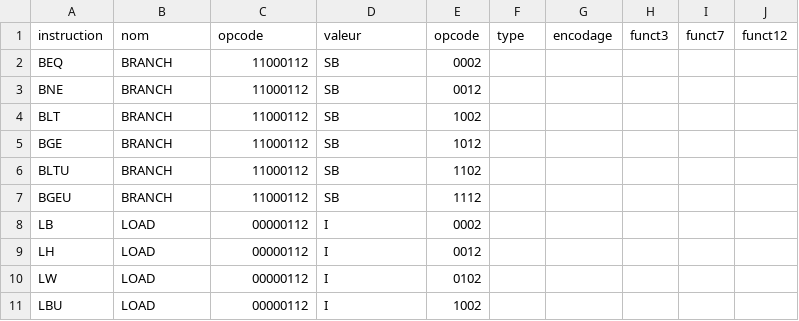
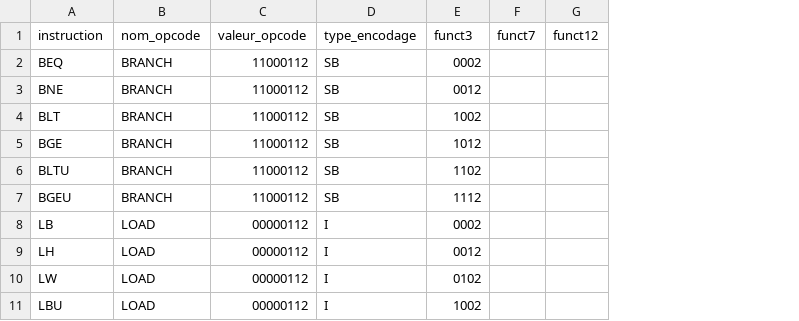
Before and after one commit to gwendal-margely/alexemu, a CSV file: res/instructions.csv, drawn as a sheet; only a part is shown; the diff names each change by its address in the sheet, - before the commit and + after, or states it on an @@ line.

Commit message:
fixs in csv headers

```diff
--- a/res/instructions.csv
+++ b/res/instructions.csv
-column G (encodage), empty
-column H (funct3), empty
-column I (funct7), empty
-B1: nom
+B1: nom_opcode
-C1: opcode
+C1: valeur_opcode
-D1: valeur
+D1: type_encodage
-E1: opcode
+E1: funct3
-F1: type
+F1: funct7
```
